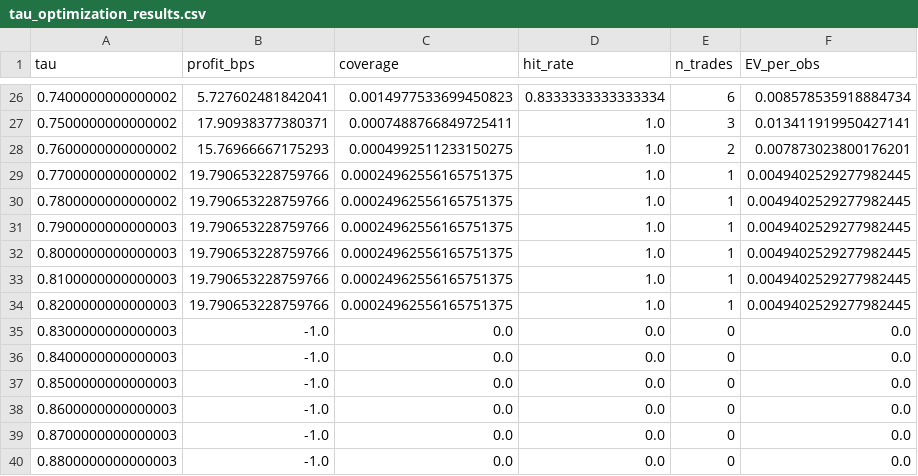
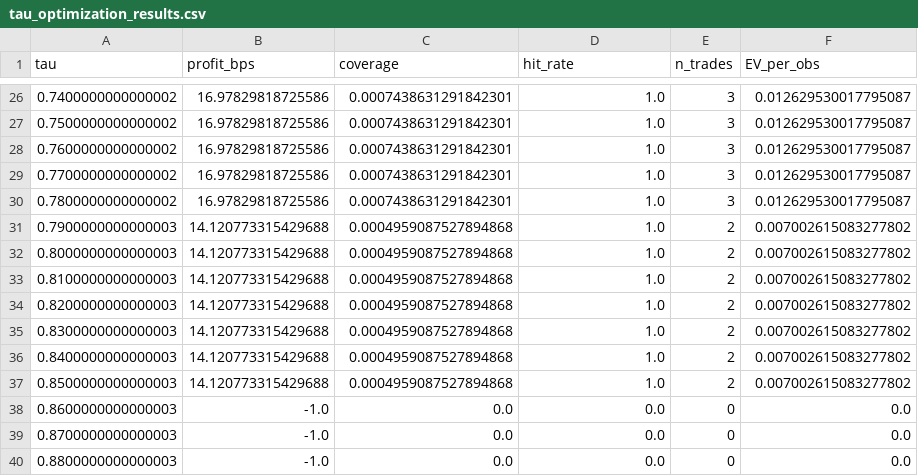
Before and after one commit to rruehl/ml-bot, a CSV file: artifacts/tau_optimization_results.csv, drawn as a sheet; only a part is shown, gaps mark what is left out; the diff covers the shown part only.

```diff
--- a/artifacts/tau_optimization_results.csv
+++ b/artifacts/tau_optimization_results.csv
@@ -26,13 +26,13 @@ tau,profit_bps,coverage,hit_rate,n_trades,EV_per_obs
-0.7400000000000002,5.727602481842041,0.0014977533699450823,0.8333333333333334,6,0.008578535918884734
-0.7500000000000002,17.90938377380371,0.0007488766849725411,1.0,3,0.013411919950427141
-0.7600000000000002,15.76966667175293,0.0004992511233150275,1.0,2,0.007873023800176201
-0.7700000000000002,19.790653228759766,0.00024962556165751375,1.0,1,0.0049402529277982445
-0.7800000000000002,19.790653228759766,0.00024962556165751375,1.0,1,0.0049402529277982445
-0.7900000000000003,19.790653228759766,0.00024962556165751375,1.0,1,0.0049402529277982445
-0.8000000000000003,19.790653228759766,0.00024962556165751375,1.0,1,0.0049402529277982445
-0.8100000000000003,19.790653228759766,0.00024962556165751375,1.0,1,0.0049402529277982445
-0.8200000000000003,19.790653228759766,0.00024962556165751375,1.0,1,0.0049402529277982445
-0.8300000000000003,-1.0,0.0,0.0,0,0.0
-0.8400000000000003,-1.0,0.0,0.0,0,0.0
-0.8500000000000003,-1.0,0.0,0.0,0,0.0
+0.7400000000000002,16.97829818725586,0.0007438631291842301,1.0,3,0.012629530017795087
+0.7500000000000002,16.97829818725586,0.0007438631291842301,1.0,3,0.012629530017795087
+0.7600000000000002,16.97829818725586,0.0007438631291842301,1.0,3,0.012629530017795087
+0.7700000000000002,16.97829818725586,0.0007438631291842301,1.0,3,0.012629530017795087
+0.7800000000000002,16.97829818725586,0.0007438631291842301,1.0,3,0.012629530017795087
+0.7900000000000003,14.120773315429688,0.0004959087527894868,1.0,2,0.007002615083277802
+0.8000000000000003,14.120773315429688,0.0004959087527894868,1.0,2,0.007002615083277802
+0.8100000000000003,14.120773315429688,0.0004959087527894868,1.0,2,0.007002615083277802
+0.8200000000000003,14.120773315429688,0.0004959087527894868,1.0,2,0.007002615083277802
+0.8300000000000003,14.120773315429688,0.0004959087527894868,1.0,2,0.007002615083277802
+0.8400000000000003,14.120773315429688,0.0004959087527894868,1.0,2,0.007002615083277802
+0.8500000000000003,14.120773315429688,0.0004959087527894868,1.0,2,0.007002615083277802
 0.8600000000000003,-1.0,0.0,0.0,0,0.0
```
Also changed, not shown: 119 edited cells elsewhere in this file, artifacts/metrics_per_symbol_two_class.csv, artifacts/training_history.csv, 21 other files.
